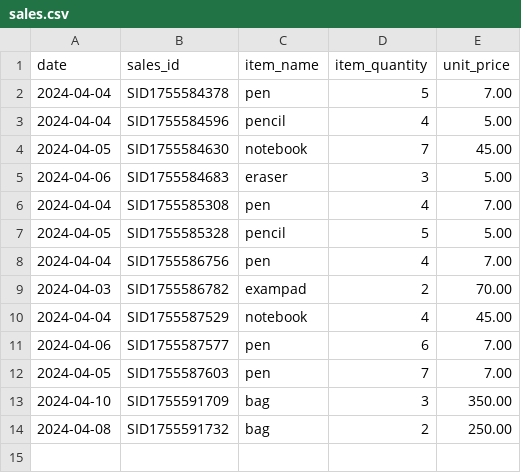
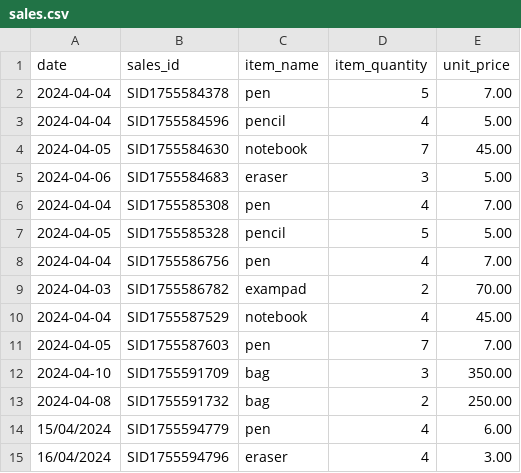
Before and after one commit to Priyadharshini-040404/Assign-02, a CSV file: sales.csv, drawn as a sheet; removed rows and columns are numbered as before the commit, all else as after; the diff names each change by its address in the sheet, - before the commit and + after, or states it on an @@ line.

Commit message:
date update

```diff
--- a/sales.csv
+++ b/sales.csv
-row 11: 2024-04-06 | SID1755587577 | pen | 6 | 7.00
+row 14: 15/04/2024 | SID1755594779 | pen | 4 | 6.00
+row 15: 16/04/2024 | SID1755594796 | eraser | 4 | 3.00
```
Also changed, not shown: temp.csv, 2 other files.
